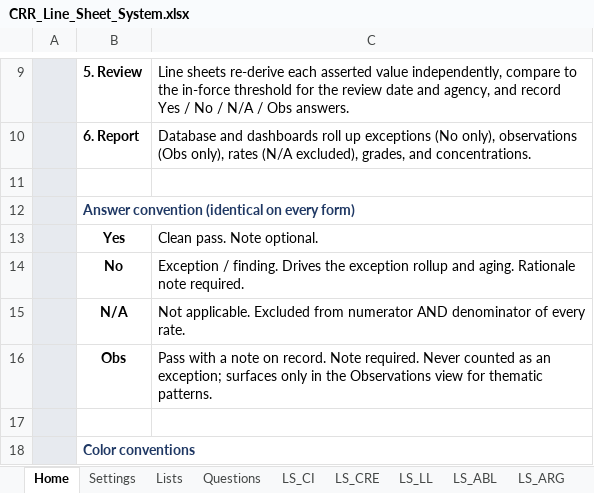
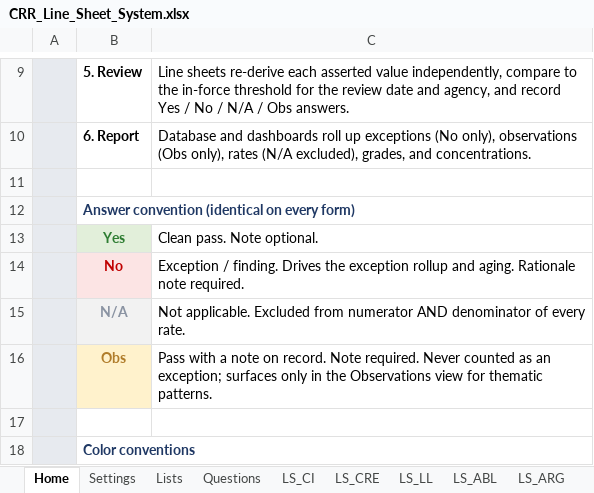
Before and after one commit to AJSethuraman/SATC, an Excel workbook: crr_system/output/CRR_Line_Sheet_System.xlsx, sheet Home, drawn as a sheet; only a part is shown, gaps mark what is left out; values as stored, in another font and other column widths than the file's, no borders; the diff names each change by its address in the sheet, - before the commit and + after, or states it on an @@ line.

```diff
--- a/crr_system/output/CRR_Line_Sheet_System.xlsx (sheet Home)
+++ b/crr_system/output/CRR_Line_Sheet_System.xlsx (sheet Home)
@@ B13 fill: none → #E2EFDA, text colour: black → #2E7D32 @@
@@ B14 fill: none → #FCE4E4, text colour: black → #C00000 @@
@@ B15 fill: none → #F2F2F2, text colour: black → #8A93A2 @@
@@ B16 fill: none → #FFF2CC, text colour: black → #B07D2B @@
```
Also changed, not shown: sheet LS_CI, sheet LS_CRE, sheet LS_LL, sheet LS_ABL, sheet LS_ARG, sheet LS_COMP, 7 more sheets, charts or pictures, 5 other files.
